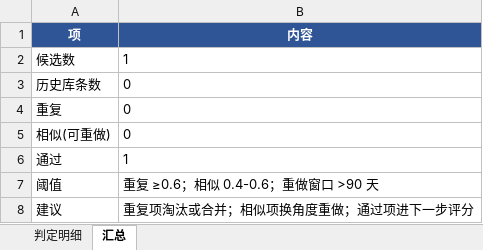
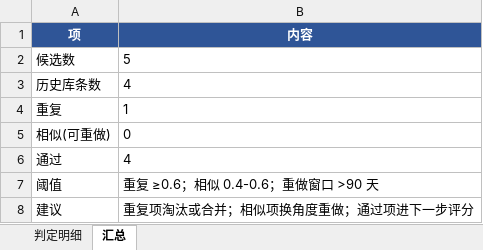
Before and after one commit to bangwozuo/topic-planner-zh, an Excel workbook: skills/topic-dedup-check/out/选题去重清单.xlsx, sheet 汇总, drawn as a sheet; values as stored, in another font and other column widths than the file's, no borders; the diff names each change by its address in the sheet, - before the commit and + after, or states it on an @@ line.

```diff
--- a/skills/topic-dedup-check/out/选题去重清单.xlsx (sheet 汇总)
+++ b/skills/topic-dedup-check/out/选题去重清单.xlsx (sheet 汇总)
-B2 (内容): 1
+B2 (内容): 5
-B3 (内容): 0
+B3 (内容): 4
-B4 (内容): 0
+B4 (内容): 1
-B6 (内容): 1
+B6 (内容): 4
```
Also changed, not shown: sheet 判定明细, skills/competitor-track/out/竞品追踪报告.xlsx, skills/hot-topic-radar/out/热点候选池.xlsx, 39 other files.
